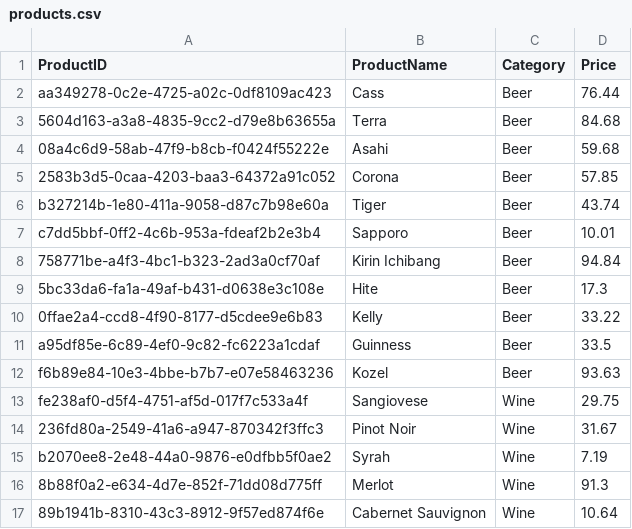
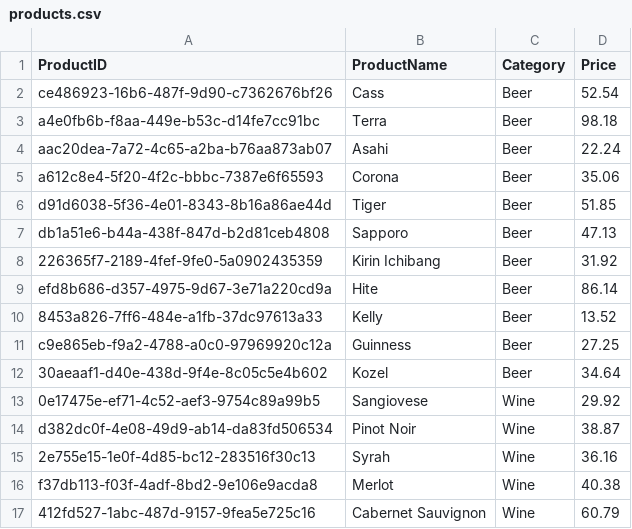
Before and after one commit to kimhyeonu4586/Royal-Bitters-Data-Analysis, a CSV file: data/products.csv, drawn as a sheet; only a part is shown; the diff covers the shown part only.

```diff
--- a/data/products.csv
+++ b/data/products.csv
@@ -1,17 +1,17 @@
 ProductID,ProductName,Category,Price
-aa349278-0c2e-4725-a02c-0df8109ac423,Cass,Beer,76.44
-5604d163-a3a8-4835-9cc2-d79e8b63655a,Terra,Beer,84.68
-08a4c6d9-58ab-47f9-b8cb-f0424f55222e,Asahi,Beer,59.68
-2583b3d5-0caa-4203-baa3-64372a91c052,Corona,Beer,57.85
-b327214b-1e80-411a-9058-d87c7b98e60a,Tiger,Beer,43.74
-c7dd5bbf-0ff2-4c6b-953a-fdeaf2b2e3b4,Sapporo,Beer,10.01
-758771be-a4f3-4bc1-b323-2ad3a0cf70af,Kirin Ichibang,Beer,94.84
-5bc33da6-fa1a-49af-b431-d0638e3c108e,Hite,Beer,17.3
-0ffae2a4-ccd8-4f90-8177-d5cdee9e6b83,Kelly,Beer,33.22
-a95df85e-6c89-4ef0-9c82-fc6223a1cdaf,Guinness,Beer,33.5
-f6b89e84-10e3-4bbe-b7b7-e07e58463236,Kozel,Beer,93.63
-fe238af0-d5f4-4751-af5d-017f7c533a4f,Sangiovese,Wine,29.75
-236fd80a-2549-41a6-a947-870342f3ffc3,Pinot Noir,Wine,31.67
-b2070ee8-2e48-44a0-9876-e0dfbb5f0ae2,Syrah,Wine,7.19
-8b88f0a2-e634-4d7e-852f-71dd08d775ff,Merlot,Wine,91.3
-89b1941b-8310-43c3-8912-9f57ed874f6e,Cabernet Sauvignon,Wine,10.64
+ce486923-16b6-487f-9d90-c7362676bf26,Cass,Beer,52.54
+a4e0fb6b-f8aa-449e-b53c-d14fe7cc91bc,Terra,Beer,98.18
+aac20dea-7a72-4c65-a2ba-b76aa873ab07,Asahi,Beer,22.24
+a612c8e4-5f20-4f2c-bbbc-7387e6f65593,Corona,Beer,35.06
+d91d6038-5f36-4e01-8343-8b16a86ae44d,Tiger,Beer,51.85
+db1a51e6-b44a-438f-847d-b2d81ceb4808,Sapporo,Beer,47.13
+226365f7-2189-4fef-9fe0-5a0902435359,Kirin Ichibang,Beer,31.92
+efd8b686-d357-4975-9d67-3e71a220cd9a,Hite,Beer,86.14
+8453a826-7ff6-484e-a1fb-37dc97613a33,Kelly,Beer,13.52
+c9e865eb-f9a2-4788-a0c0-97969920c12a,Guinness,Beer,27.25
+30aeaaf1-d40e-438d-9f4e-8c05c5e4b602,Kozel,Beer,34.64
+0e17475e-ef71-4c52-aef3-9754c89a99b5,Sangiovese,Wine,29.92
+d382dc0f-4e08-49d9-ab14-da83fd506534,Pinot Noir,Wine,38.87
+2e755e15-1e0f-4d85-bc12-283516f30c13,Syrah,Wine,36.16
+f37db113-f03f-4adf-8bd2-9e106e9acda8,Merlot,Wine,40.38
+412fd527-1abc-487d-9157-9fea5e725c16,Cabernet Sauvignon,Wine,60.79
```
Also changed, not shown: 30 edited cells elsewhere in this file, 4 other files.
